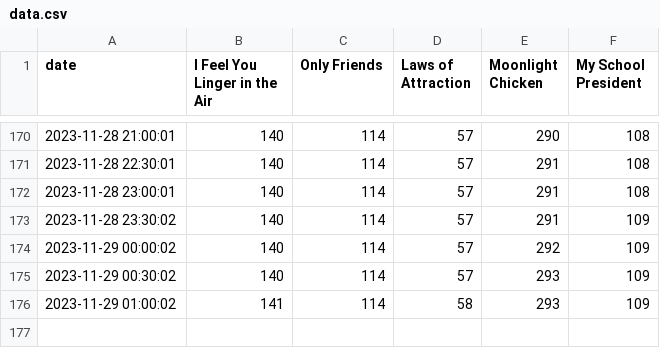
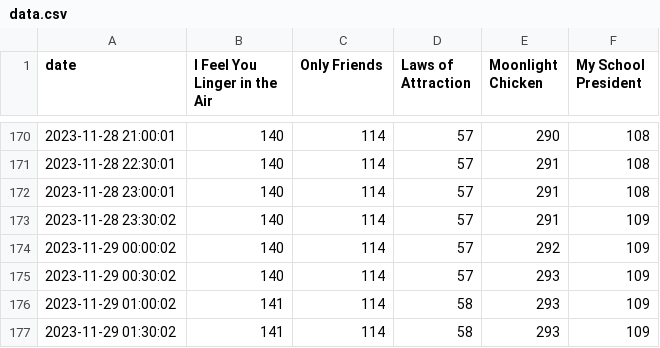
Before and after one commit to katistroubled/yua, a CSV file: data.csv, drawn as a sheet; only a part is shown, gaps mark what is left out; the diff names each change by its address in the sheet, - before the commit and + after, or states it on an @@ line.

Commit message:
committing files

```diff
--- a/data.csv
+++ b/data.csv
+row 177: 2023-11-29 01:30:02 | 141 | 114 | 58 | 293 | 109
```
